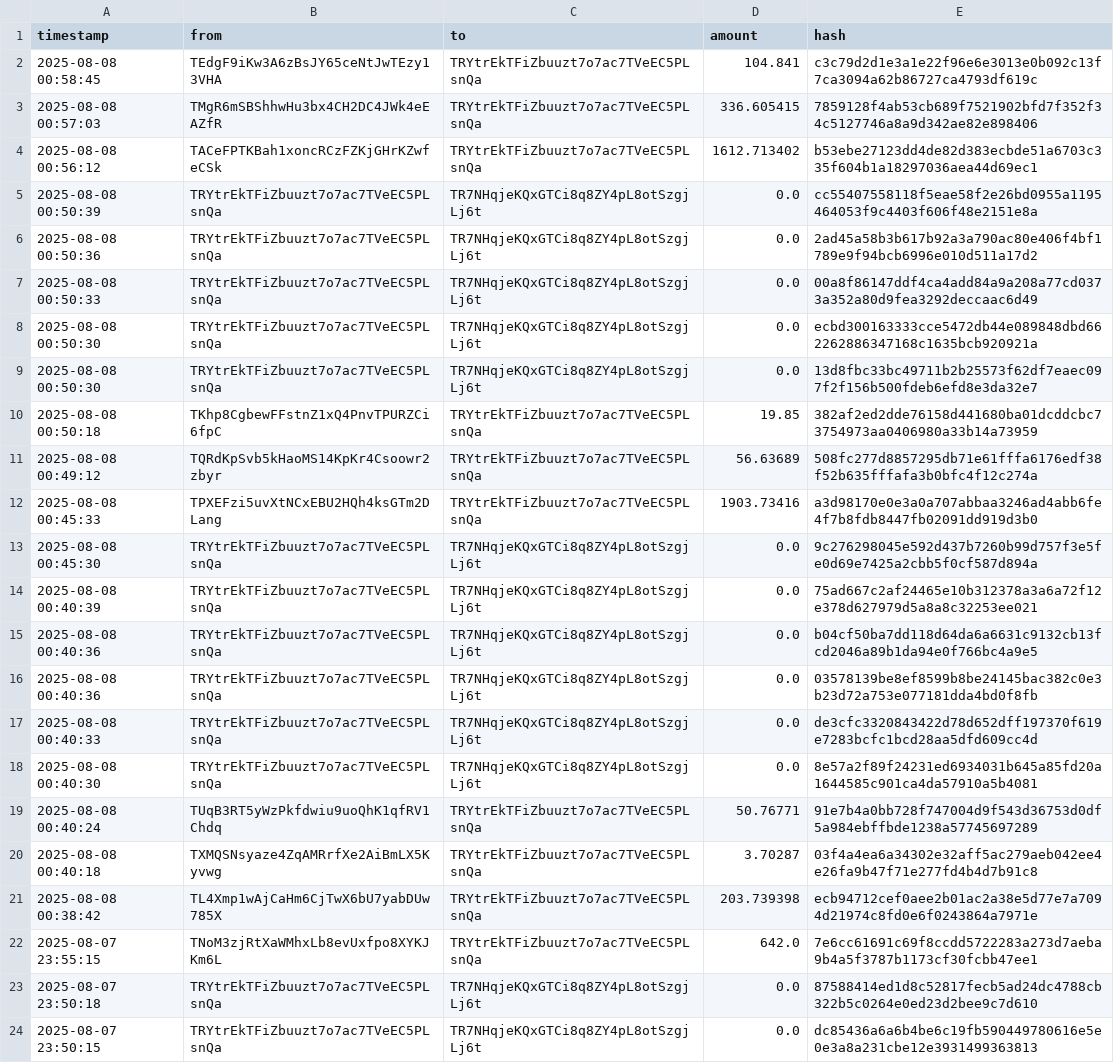
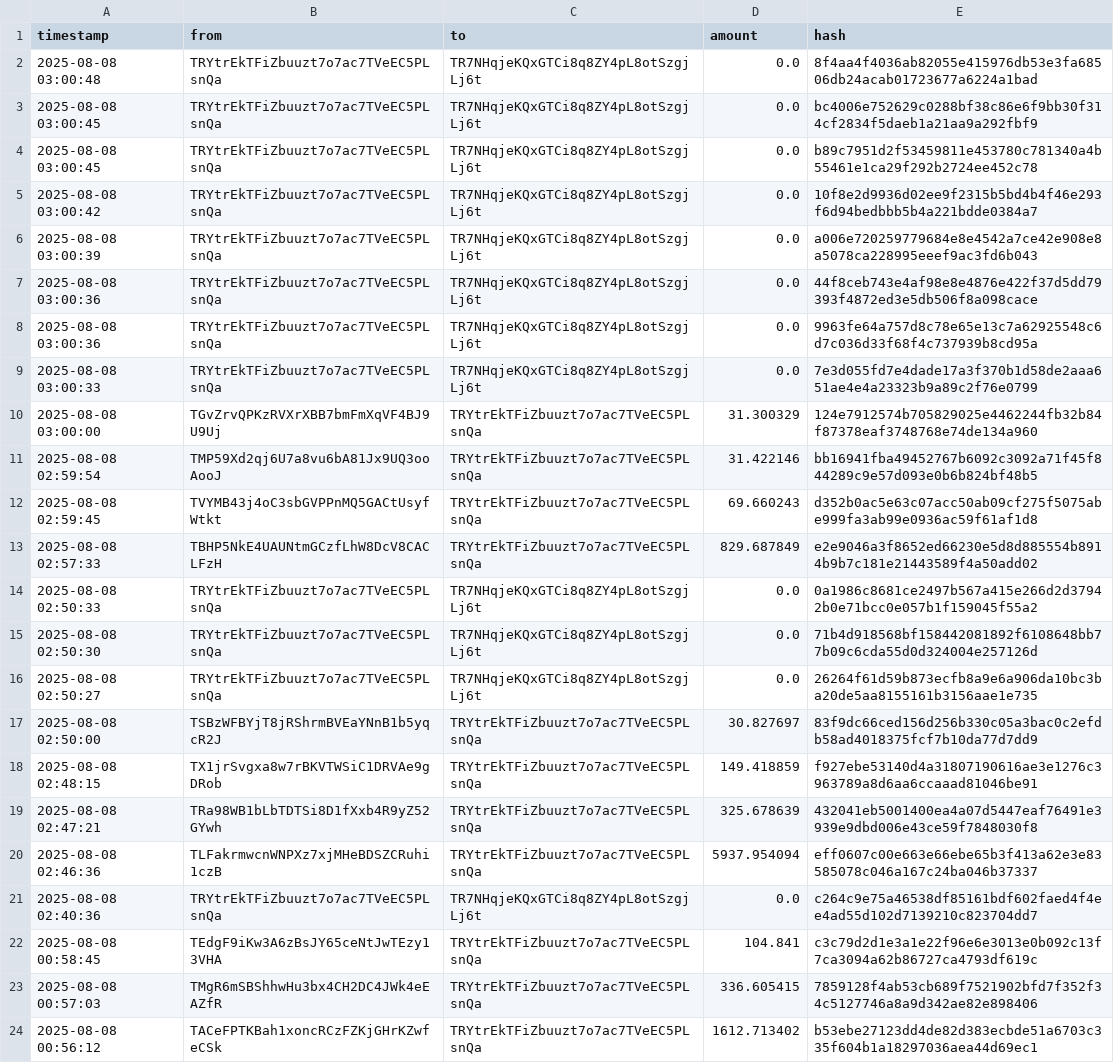
Before and after one commit to Lexsuss/tron-wallet-monitor, a CSV file: data/wallet_TRYtrE.csv, drawn as a sheet; only a part is shown; the shorter side is filled out with more unchanged rows; the diff names each change by its address in the sheet, - before the commit and + after, or states it on an @@ line.

```diff
--- a/data/wallet_TRYtrE.csv
+++ b/data/wallet_TRYtrE.csv
+row 2: 2025-08-08 03:00:48 | TRYtrEkTFiZbuuzt7o7ac7TVeEC5PLsnQa | TR7NHqjeKQxGTCi8q8ZY4pL8otSzgjLj6t | 0.0 | 8f4aa4f4036ab82055e415976db53e3fa68506db24acab01723677a6224a1bad
+row 3: 2025-08-08 03:00:45 | TRYtrEkTFiZbuuzt7o7ac7TVeEC5PLsnQa | TR7NHqjeKQxGTCi8q8ZY4pL8otSzgjLj6t | 0.0 | bc4006e752629c0288bf38c86e6f9bb30f314cf2834f5daeb1a21aa9a292fbf9
+row 4: 2025-08-08 03:00:45 | TRYtrEkTFiZbuuzt7o7ac7TVeEC5PLsnQa | TR7NHqjeKQxGTCi8q8ZY4pL8otSzgjLj6t | 0.0 | b89c7951d2f53459811e453780c781340a4b55461e1ca29f292b2724ee452c78
+row 5: 2025-08-08 03:00:42 | TRYtrEkTFiZbuuzt7o7ac7TVeEC5PLsnQa | TR7NHqjeKQxGTCi8q8ZY4pL8otSzgjLj6t | 0.0 | 10f8e2d9936d02ee9f2315b5bd4b4f46e293f6d94bedbbb5b4a221bdde0384a7
+row 6: 2025-08-08 03:00:39 | TRYtrEkTFiZbuuzt7o7ac7TVeEC5PLsnQa | TR7NHqjeKQxGTCi8q8ZY4pL8otSzgjLj6t | 0.0 | a006e720259779684e8e4542a7ce42e908e8a5078ca228995eeef9ac3fd6b043
+row 7: 2025-08-08 03:00:36 | TRYtrEkTFiZbuuzt7o7ac7TVeEC5PLsnQa | TR7NHqjeKQxGTCi8q8ZY4pL8otSzgjLj6t | 0.0 | 44f8ceb743e4af98e8e4876e422f37d5dd79393f4872ed3e5db506f8a098cace
+row 8: 2025-08-08 03:00:36 | TRYtrEkTFiZbuuzt7o7ac7TVeEC5PLsnQa | TR7NHqjeKQxGTCi8q8ZY4pL8otSzgjLj6t | 0.0 | 9963fe64a757d8c78e65e13c7a62925548c6d7c036d33f68f4c737939b8cd95a
+row 9: 2025-08-08 03:00:33 | TRYtrEkTFiZbuuzt7o7ac7TVeEC5PLsnQa | TR7NHqjeKQxGTCi8q8ZY4pL8otSzgjLj6t | 0.0 | 7e3d055fd7e4dade17a3f370b1d58de2aaa651ae4e4a23323b9a89c2f76e0799
+row 10: 2025-08-08 03:00:00 | TGvZrvQPKzRVXrXBB7bmFmXqVF4BJ9U9Uj | TRYtrEkTFiZbuuzt7o7ac7TVeEC5PLsnQa | 31.300329 | 124e7912574b705829025e4462244fb32b84f87378eaf3748768e74de134a960
+row 11: 2025-08-08 02:59:54 | TMP59Xd2qj6U7a8vu6bA81Jx9UQ3ooAooJ | TRYtrEkTFiZbuuzt7o7ac7TVeEC5PLsnQa | 31.422146 | bb16941fba49452767b6092c3092a71f45f844289c9e57d093e0b6b824bf48b5
+row 12: 2025-08-08 02:59:45 | TVYMB43j4oC3sbGVPPnMQ5GACtUsyfWtkt | TRYtrEkTFiZbuuzt7o7ac7TVeEC5PLsnQa | 69.660243 | d352b0ac5e63c07acc50ab09cf275f5075abe999fa3ab99e0936ac59f61af1d8
+row 13: 2025-08-08 02:57:33 | TBHP5NkE4UAUNtmGCzfLhW8DcV8CACLFzH | TRYtrEkTFiZbuuzt7o7ac7TVeEC5PLsnQa | 829.687849 | e2e9046a3f8652ed66230e5d8d885554b8914b9b7c181e21443589f4a50add02
+row 14: 2025-08-08 02:50:33 | TRYtrEkTFiZbuuzt7o7ac7TVeEC5PLsnQa | TR7NHqjeKQxGTCi8q8ZY4pL8otSzgjLj6t | 0.0 | 0a1986c8681ce2497b567a415e266d2d37942b0e71bcc0e057b1f159045f55a2
+row 15: 2025-08-08 02:50:30 | TRYtrEkTFiZbuuzt7o7ac7TVeEC5PLsnQa | TR7NHqjeKQxGTCi8q8ZY4pL8otSzgjLj6t | 0.0 | 71b4d918568bf158442081892f6108648bb77b09c6cda55d0d324004e257126d
+row 16: 2025-08-08 02:50:27 | TRYtrEkTFiZbuuzt7o7ac7TVeEC5PLsnQa | TR7NHqjeKQxGTCi8q8ZY4pL8otSzgjLj6t | 0.0 | 26264f61d59b873ecfb8a9e6a906da10bc3ba20de5aa8155161b3156aae1e735
+row 17: 2025-08-08 02:50:00 | TSBzWFBYjT8jRShrmBVEaYNnB1b5yqcR2J | TRYtrEkTFiZbuuzt7o7ac7TVeEC5PLsnQa | 30.827697 | 83f9dc66ced156d256b330c05a3bac0c2efdb58ad4018375fcf7b10da77d7dd9
+row 18: 2025-08-08 02:48:15 | TX1jrSvgxa8w7rBKVTWSiC1DRVAe9gDRob | TRYtrEkTFiZbuuzt7o7ac7TVeEC5PLsnQa | 149.418859 | f927ebe53140d4a31807190616ae3e1276c3963789a8d6aa6ccaaad81046be91
+row 19: 2025-08-08 02:47:21 | TRa98WB1bLbTDTSi8D1fXxb4R9yZ52GYwh | TRYtrEkTFiZbuuzt7o7ac7TVeEC5PLsnQa | 325.678639 | 432041eb5001400ea4a07d5447eaf76491e3939e9dbd006e43ce59f7848030f8
+row 20: 2025-08-08 02:46:36 | TLFakrmwcnWNPXz7xjMHeBDSZCRuhi1czB | TRYtrEkTFiZbuuzt7o7ac7TVeEC5PLsnQa | 5937.954094 | eff0607c00e663e66ebe65b3f413a62e3e83585078c046a167c24ba046b37337
+row 21: 2025-08-08 02:40:36 | TRYtrEkTFiZbuuzt7o7ac7TVeEC5PLsnQa | TR7NHqjeKQxGTCi8q8ZY4pL8otSzgjLj6t | 0.0 | c264c9e75a46538df85161bdf602faed4f4ee4ad55d102d7139210c823704dd7
```
